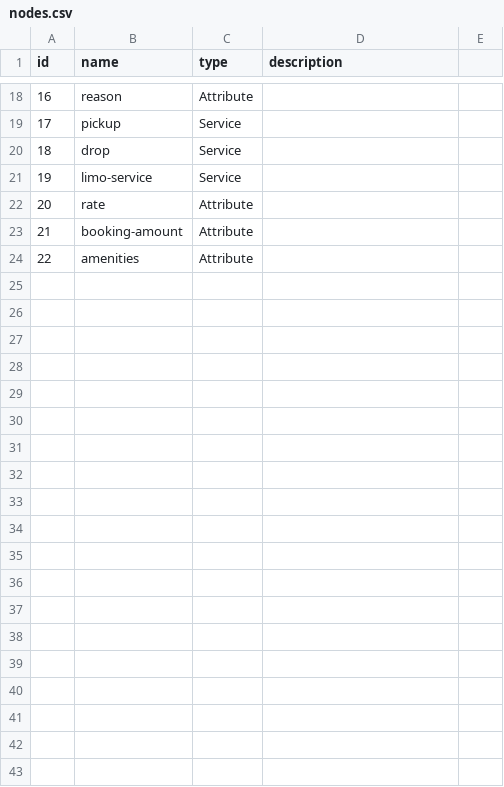
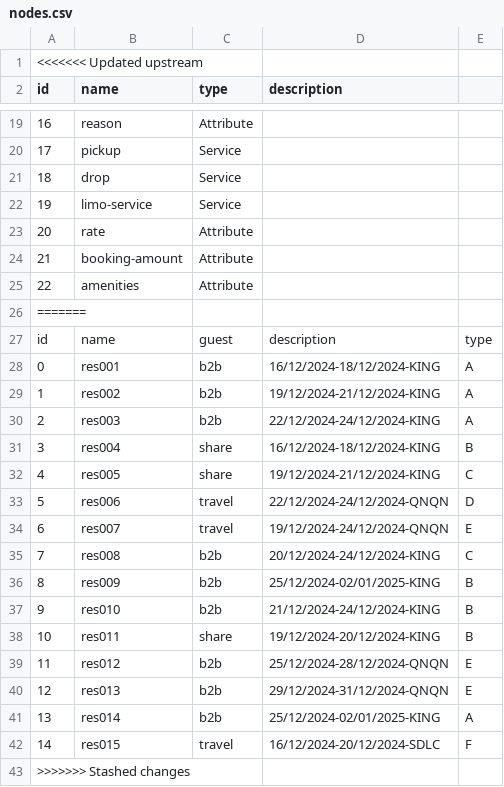
Before and after one commit to camitava0321/d3-examples, a CSV file: 10-Network-Hierarchy2/nodes.csv, drawn as a sheet; only a part is shown, gaps mark what is left out.

```diff
--- a/10-Network-Hierarchy2/nodes.csv
+++ b/10-Network-Hierarchy2/nodes.csv
@@ -1 +1,2 @@
+<<<<<<< Updated upstream
 id,name,type,description
@@ -24 +25,19 @@ id,name,type,description
 22,amenities,Attribute,
+=======
+id,name,guest,description,type
+0,res001,b2b,16/12/2024-18/12/2024-KING,A
+1,res002,b2b,19/12/2024-21/12/2024-KING,A
+2,res003,b2b,22/12/2024-24/12/2024-KING,A
+3,res004,share,16/12/2024-18/12/2024-KING,B
+4,res005,share,19/12/2024-21/12/2024-KING,C
+5,res006,travel,22/12/2024-24/12/2024-QNQN,D
+6,res007,travel,19/12/2024-24/12/2024-QNQN,E
+7,res008,b2b,20/12/2024-24/12/2024-KING,C
+8,res009,b2b,25/12/2024-02/01/2025-KING,B
+9,res010,b2b,21/12/2024-24/12/2024-KING,B
+10,res011,share,19/12/2024-20/12/2024-KING,B
+11,res012,b2b,25/12/2024-28/12/2024-QNQN,E
+12,res013,b2b,29/12/2024-31/12/2024-QNQN,E
+13,res014,b2b,25/12/2024-02/01/2025-KING,A
+14,res015,travel,16/12/2024-20/12/2024-SDLC,F
+>>>>>>> Stashed changes
```
Also changed, not shown: 10-Network-Hierarchy2/edges.csv, 5 other files.
